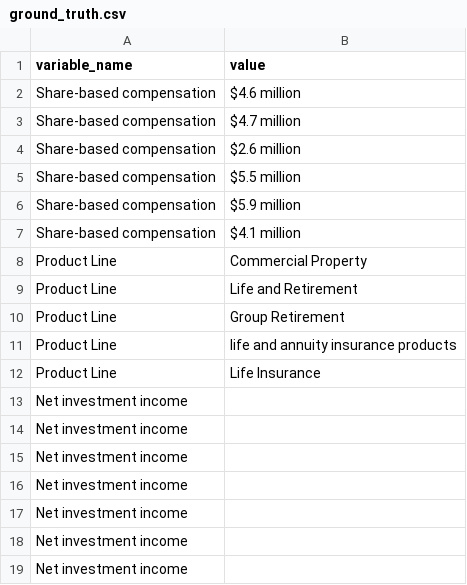
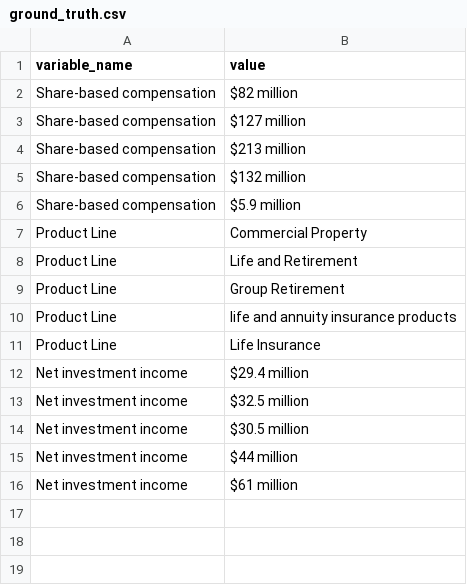
Before and after one commit to karthikkaiplody/rag-pyspark-poc, a CSV file: data/ground_truth.csv, drawn as a sheet.

```diff
--- a/data/ground_truth.csv
+++ b/data/ground_truth.csv
@@ -1,8 +1,7 @@
 variable_name,value,
-Share-based compensation, $4.6 million
-Share-based compensation, $4.7 million
-Share-based compensation, $2.6 million
-Share-based compensation, $5.5 million
+Share-based compensation, $82 million
+Share-based compensation, $127 million
+Share-based compensation, $213 million
+Share-based compensation, $132 million
 Share-based compensation, $5.9 million
-Share-based compensation, $4.1 million
 Product Line, Commercial Property
@@ -12,8 +11,6 @@ Product Line, life and annuity insurance products
 Product Line, Life Insurance
-Net investment income,
-Net investment income,
-Net investment income,
-Net investment income,
-Net investment income,
-Net investment income,
-Net investment income,
+Net investment income,$29.4 million
+Net investment income,$32.5 million
+Net investment income,$30.5 million
+Net investment income,$44 million
+Net investment income,$61 million
```
Also changed, not shown: results_comparison.csv, 3 other files.
